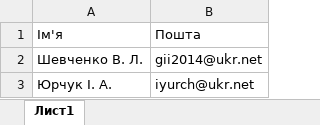
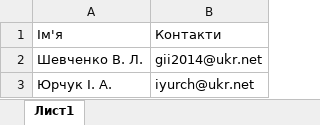
Before and after one commit to benelungo/ScheduleBot, an Excel workbook: files/prep_info.xlsx, sheet Лист1, drawn as a sheet; only a part is shown; values as stored, in another font and other column widths than the file's, no borders; the diff names each change by its address in the sheet, - before the commit and + after, or states it on an @@ line.

```diff
--- a/files/prep_info.xlsx (sheet Лист1)
+++ b/files/prep_info.xlsx (sheet Лист1)
-B1: Пошта
+B1: Контакти
```
Also changed, not shown: files/ipz_schedule.xlsx, 5 other files.
